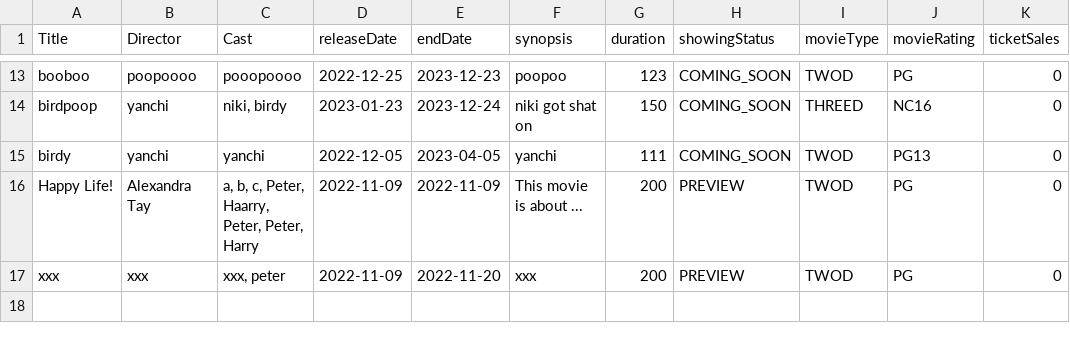
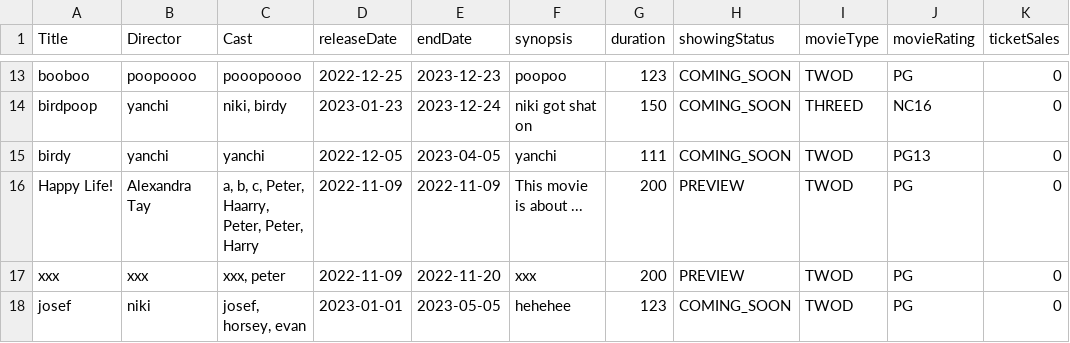
Before and after one commit to natisaver/Movie-Booking-System, a CSV file: src/Data/Movie.csv, drawn as a sheet; only a part is shown, gaps mark what is left out; the diff names each change by its address in the sheet, - before the commit and + after, or states it on an @@ line.

```diff
--- a/src/Data/Movie.csv
+++ b/src/Data/Movie.csv
+row 18: josef | niki | josef, horsey, evan | 2023-01-01 | 2023-05-05 | hehehee | 123 | COMING_SOON | TWOD | PG | 0
```
Also changed, not shown: 1 other file.
